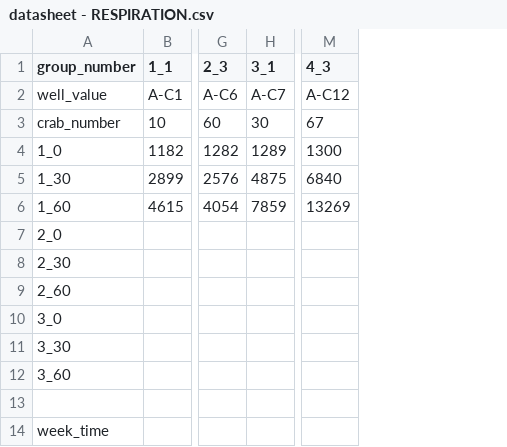
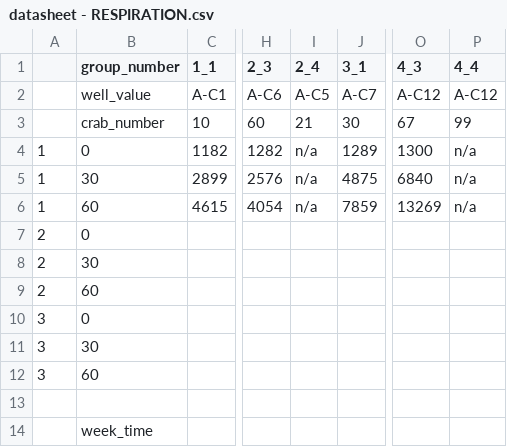
Before and after one commit to FISH460-2026/inside-the-crabrooms-AB, a CSV file: data/datasheet - RESPIRATION.csv, drawn as a sheet; only a part is shown, gaps mark what is left out; addresses are those after the commit; the diff names each change by its address in the sheet, - before the commit and + after, or states it on an @@ line.

Commit message:
fixed respiration

```diff
--- a/data/datasheet - RESPIRATION.csv
+++ b/data/datasheet - RESPIRATION.csv
+column A, rows 4-12: 1 | 1 | 1 | 2 | 2 | 2 | 3 | 3 | 3
+column I (2_4), rows 2-6: A-C5 | 21 | n/a | n/a | n/a
+column P (4_4), rows 2-6: A-C12 | 99 | n/a | n/a | n/a
-B4 (group_number): 1_0
+B4 (group_number): 0
-B5 (group_number): 1_30
+B5 (group_number): 30
-B6 (group_number): 1_60
+B6 (group_number): 60
-B7 (group_number): 2_0
+B7 (group_number): 0
-B8 (group_number): 2_30
+B8 (group_number): 30
-B9 (group_number): 2_60
+B9 (group_number): 60
-B10 (group_number): 3_0
+B10 (group_number): 0
-B11 (group_number): 3_30
+B11 (group_number): 30
-B12 (group_number): 3_60
+B12 (group_number): 60
```
